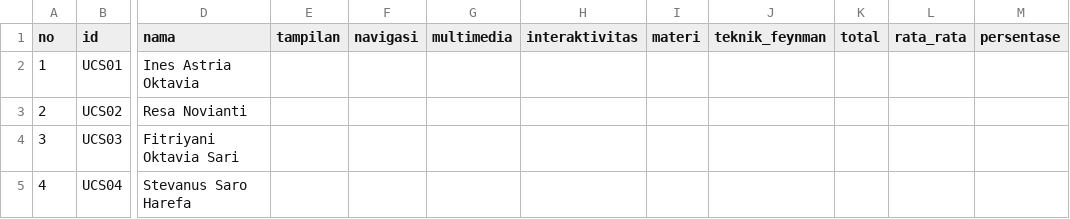
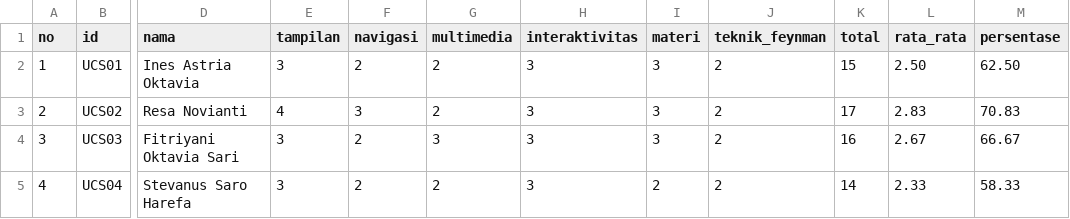
Before and after one commit to primandhika/kti, a CSV file: dist/data/uji_coba/small_group_respons.csv, drawn as a sheet; only a part is shown, gaps mark what is left out; the diff covers the shown part only; the diff names each change by its address in the sheet, - before the commit and + after, or states it on an @@ line.

```diff
--- a/dist/data/uji_coba/small_group_respons.csv
+++ b/dist/data/uji_coba/small_group_respons.csv
-E2 (tampilan): (empty)
+E2 (tampilan): 3
-F2 (navigasi): (empty)
+F2 (navigasi): 2
-G2:G3 (multimedia): (empty)
+G2:G3 (multimedia): 2
-H2:H5 (interaktivitas): (empty)
+H2:H5 (interaktivitas): 3
-I2:I4 (materi): (empty)
+I2:I4 (materi): 3
-J2:J5 (teknik_feynman): (empty)
+J2:J5 (teknik_feynman): 2
-K2 (total): (empty)
+K2 (total): 15
-L2 (rata_rata): (empty)
+L2 (rata_rata): 2.50
-M2 (persentase): (empty)
+M2 (persentase): 62.50
-E3 (tampilan): (empty)
+E3 (tampilan): 4
-F3 (navigasi): (empty)
+F3 (navigasi): 3
-K3 (total): (empty)
+K3 (total): 17
-L3 (rata_rata): (empty)
+L3 (rata_rata): 2.83
-M3 (persentase): (empty)
+M3 (persentase): 70.83
-E4:E5 (tampilan): (empty)
+E4:E5 (tampilan): 3
-F4:F5 (navigasi): (empty)
+F4:F5 (navigasi): 2
-G4 (multimedia): (empty)
+G4 (multimedia): 3
-K4 (total): (empty)
+K4 (total): 16
-L4 (rata_rata): (empty)
+L4 (rata_rata): 2.67
-M4 (persentase): (empty)
+M4 (persentase): 66.67
-G5 (multimedia): (empty)
+G5 (multimedia): 2
-I5 (materi): (empty)
+I5 (materi): 2
-K5 (total): (empty)
+K5 (total): 14
-L5 (rata_rata): (empty)
+L5 (rata_rata): 2.33
-M5 (persentase): (empty)
+M5 (persentase): 58.33
```
Also changed, not shown: 18 edited cells elsewhere in this file, dist/data/field_test/keterampilan_berbicara_postes_lengkap.csv, dist/data/field_test/keterampilan_berbicara_pretes_lengkap.csv, 32 other files.
